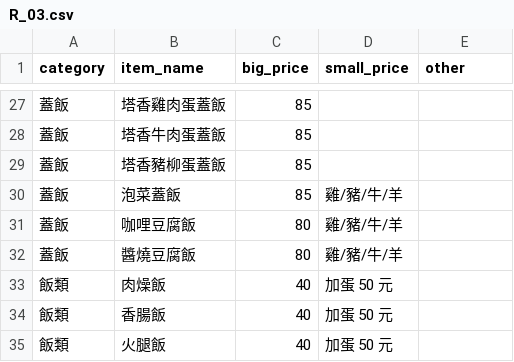
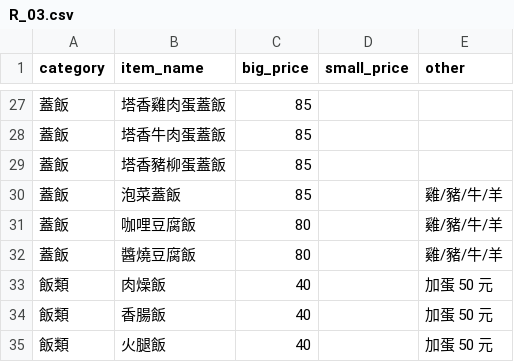
Before and after one commit to leonpr661-commits/menu_project, a CSV file: R_03.csv, drawn as a sheet; only a part is shown, gaps mark what is left out; the diff covers the shown part only.

```diff
--- a/R_03.csv
+++ b/R_03.csv
@@ -30,6 +30,6 @@ category,item_name,big_price,small_price,other
-蓋飯,泡菜蓋飯 ,85,雞/豬/牛/羊
-蓋飯,咖哩豆腐飯 ,80,雞/豬/牛/羊
-蓋飯,醬燒豆腐飯 ,80,雞/豬/牛/羊
-飯類,肉燥飯,40,加蛋 50 元
-飯類,香腸飯,40,加蛋 50 元
-飯類,火腿飯,40,加蛋 50 元
+蓋飯,泡菜蓋飯 ,85,,雞/豬/牛/羊
+蓋飯,咖哩豆腐飯 ,80,,雞/豬/牛/羊
+蓋飯,醬燒豆腐飯 ,80,,雞/豬/牛/羊
+飯類,肉燥飯,40,,加蛋 50 元
+飯類,香腸飯,40,,加蛋 50 元
+飯類,火腿飯,40,,加蛋 50 元
```
Also changed, not shown: 46 edited cells elsewhere in this file.
